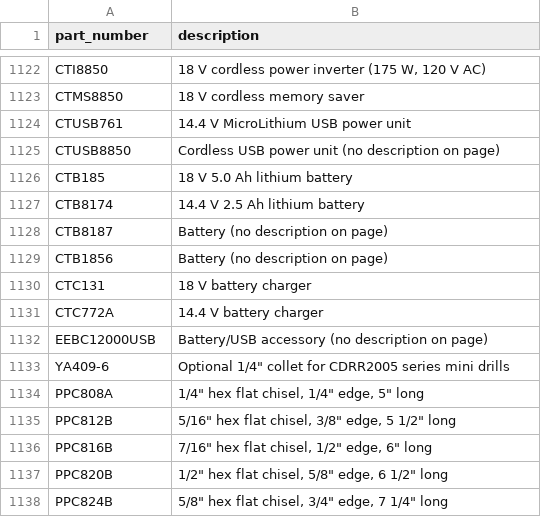
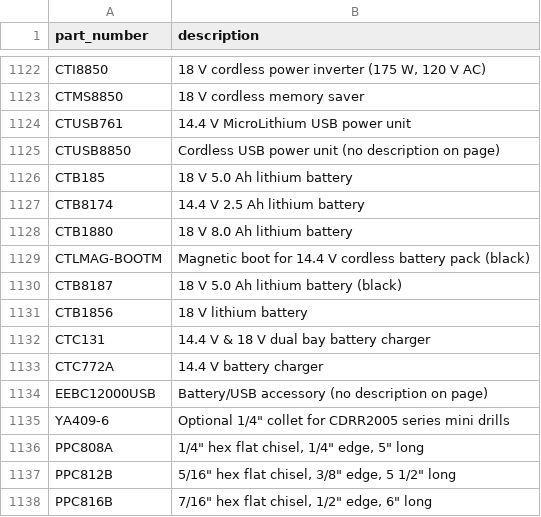
Before and after one commit to iesofad-hue/BoxTally, a TSV file: checker/catalog-part-numbers.tsv, drawn as a sheet; only a part is shown, gaps mark what is left out; the shorter side is filled out with more unchanged rows.

```diff
--- a/checker/catalog-part-numbers.tsv
+++ b/checker/catalog-part-numbers.tsv
@@ -1127,5 +1127,7 @@ CTB185	18 V 5.0 Ah lithium battery
 CTB8174	14.4 V 2.5 Ah lithium battery
-CTB8187	Battery (no description on page)
-CTB1856	Battery (no description on page)
-CTC131	18 V battery charger
+CTB1880	18 V 8.0 Ah lithium battery
+CTLMAG-BOOTM	Magnetic boot for 14.4 V cordless battery pack (black)
+CTB8187	18 V 5.0 Ah lithium battery (black)
+CTB1856	18 V lithium battery
+CTC131	14.4 V & 18 V dual bay battery charger
 CTC772A	14.4 V battery charger
```
Also changed, not shown: 23 other files.
